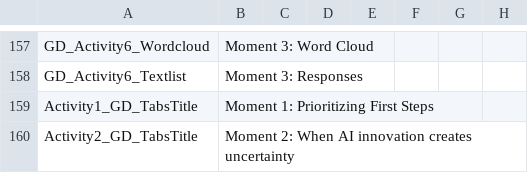
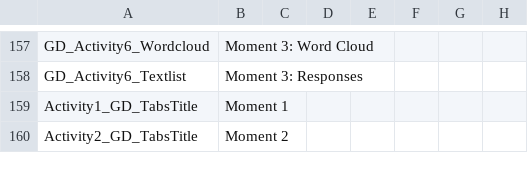
Before and after one commit to BTS-USA/BTS_BD_Marketing_MBS, a CSV file: BTS_BD_Marketing_MBS.csv, drawn as a sheet; only a part is shown, gaps mark what is left out; the diff covers the shown part only; the diff names each change by its address in the sheet, - before the commit and + after, or states it on an @@ line.

```diff
--- a/BTS_BD_Marketing_MBS.csv
+++ b/BTS_BD_Marketing_MBS.csv
-B159: Moment 1: Prioritizing First Steps
+B159: Moment 1
-B160: Moment 2: When AI innovation creates uncertainty
+B160: Moment 2
```
Also changed, not shown: 13 edited cells elsewhere in this file, 4 other files.
